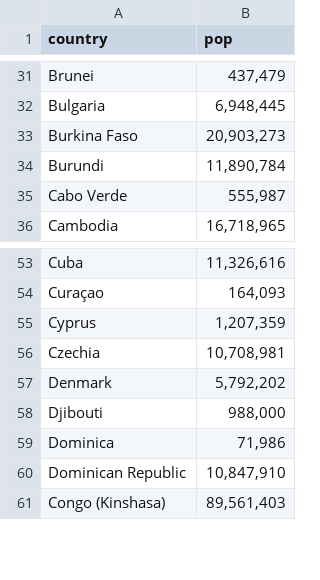
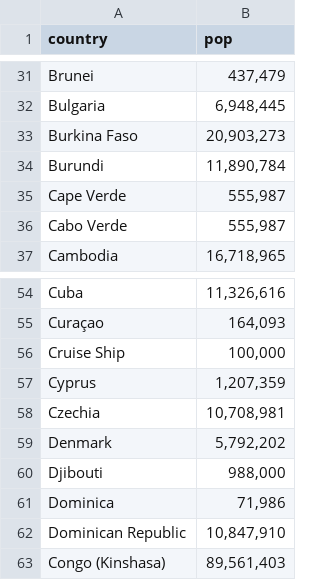
Before and after one commit to maxeyre/COVID-19, a CSV file: Data visualisation/Other/country_pop.csv, drawn as a sheet; only a part is shown, gaps mark what is left out.

```diff
--- a/Data visualisation/Other/country_pop.csv
+++ b/Data visualisation/Other/country_pop.csv
@@ -34,2 +34,3 @@ Burkina Faso,"20,903,273"
 Burundi,"11,890,784"
+Cape Verde,"555,987"
 Cabo Verde,"555,987"
@@ -54,2 +55,3 @@ Cuba,"11,326,616"
 Curaçao,"164,093"
+Cruise Ship,"100,000"
 Cyprus,"1,207,359"
```
Also changed, not shown: 1 other file.
